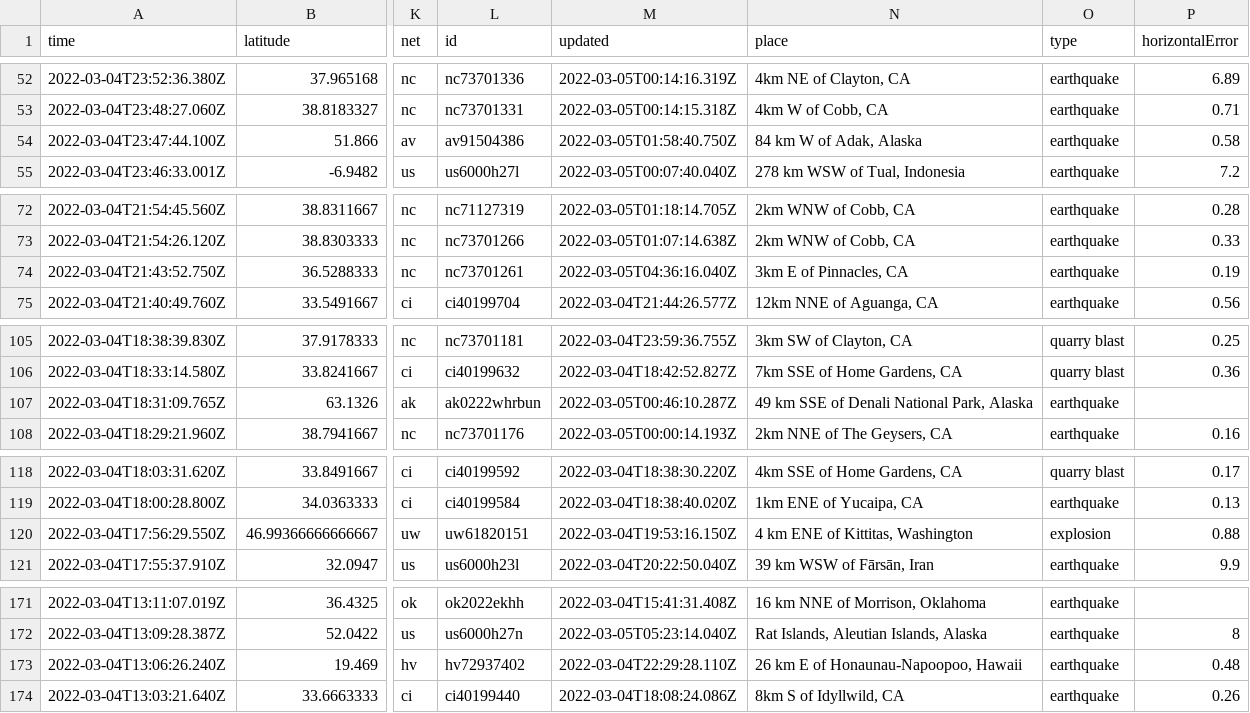
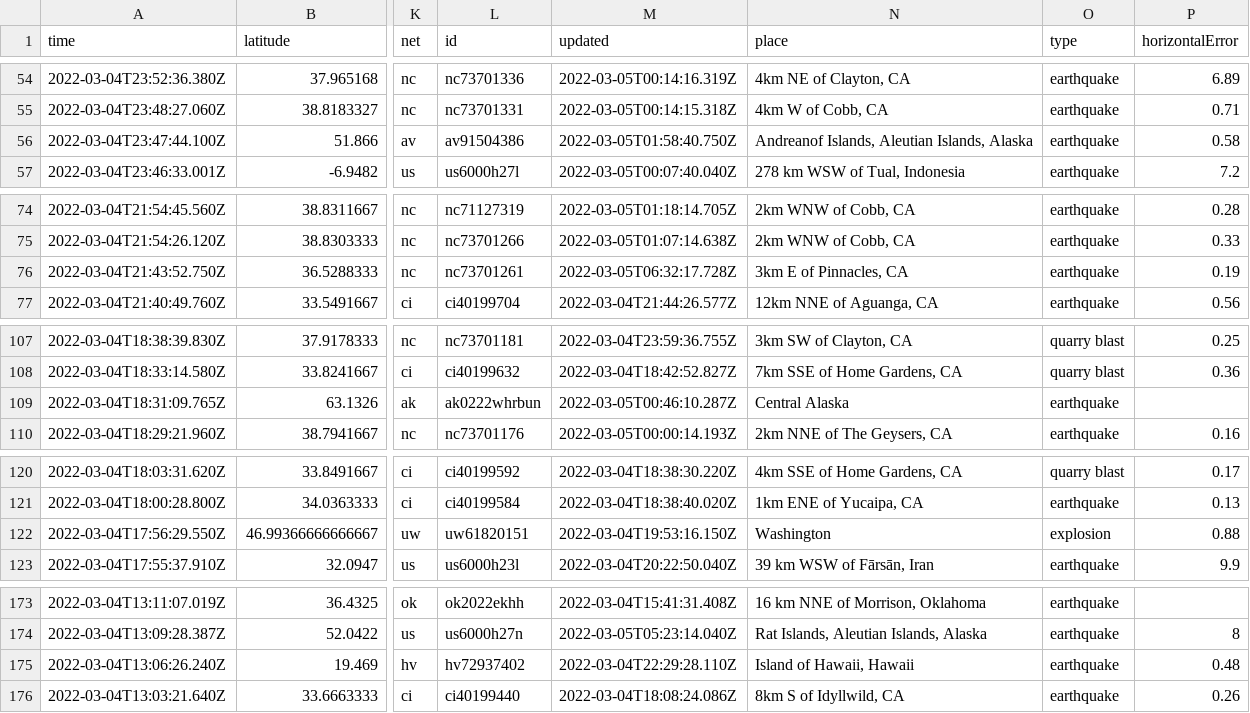
Before and after one commit to chadday/nicar-gitaction, a CSV file: usgs_current.csv, drawn as a sheet; only a part is shown, gaps mark what is left out; addresses are those after the commit; the diff covers the shown part only; the diff names each change by its address in the sheet, - before the commit and + after, or states it on an @@ line.

```diff
--- a/usgs_current.csv
+++ b/usgs_current.csv
-N56 (place): 84 km W of Adak, Alaska
+N56 (place): Andreanof Islands, Aleutian Islands, Alaska
-M76 (updated): 2022-03-05T04:36:16.040Z
+M76 (updated): 2022-03-05T06:32:17.728Z
-N109 (place): 49 km SSE of Denali National Park, Alaska
+N109 (place): Central Alaska
-N122 (place): 4 km ENE of Kittitas, Washington
+N122 (place): Washington
-N175 (place): 26 km E of Honaunau-Napoopoo, Hawaii
+N175 (place): Island of Hawaii, Hawaii
```
Also changed, not shown: 2 added rows, 4 removed rows and 7 edited cells elsewhere in this file, usgs_main.csv.
